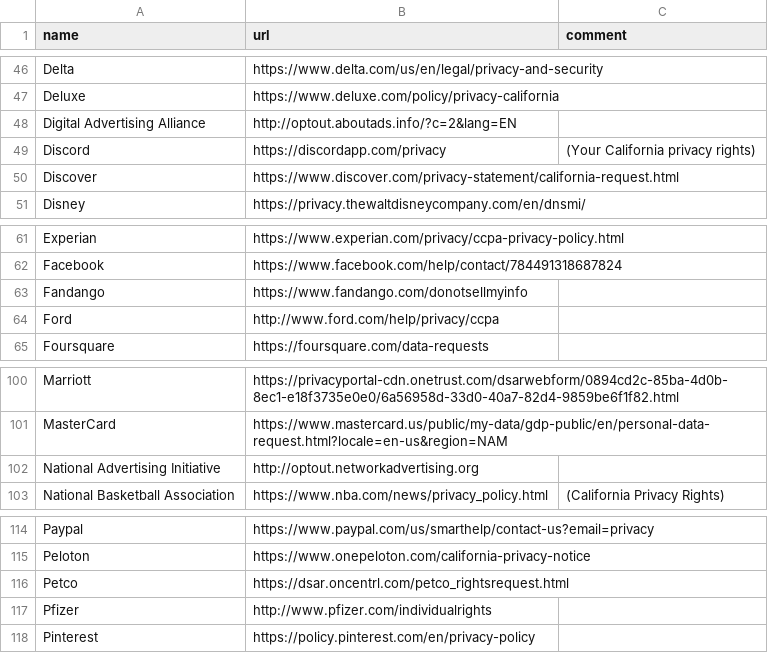
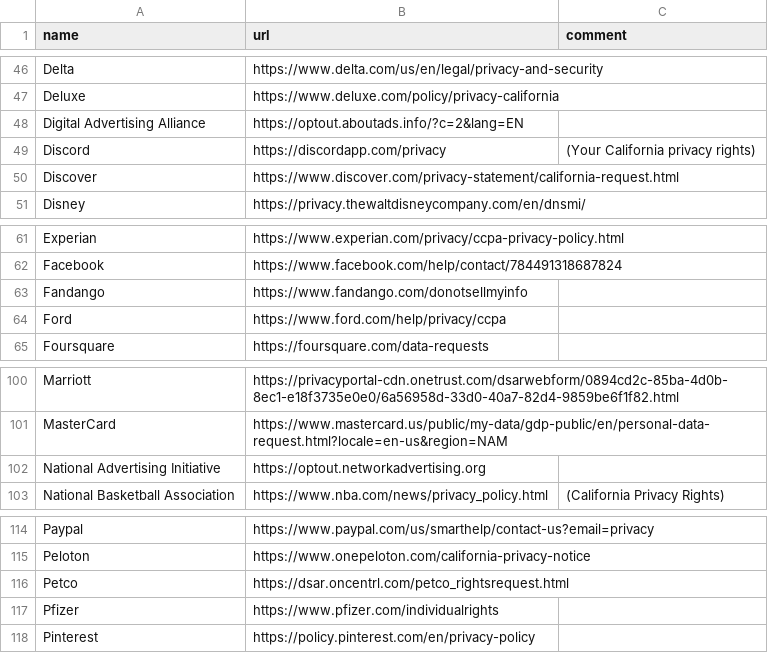
Before and after one commit to caprivacy/caprivacy, a CSV file: _data/companies.csv, drawn as a sheet; only a part is shown, gaps mark what is left out.

Commit message:
Update URLs to use HTTPS

```diff
--- a/_data/companies.csv
+++ b/_data/companies.csv
@@ -47,3 +47,3 @@ name,url,comment
 "Deluxe","https://www.deluxe.com/policy/privacy-california",""
-"Digital Advertising Alliance","http://optout.aboutads.info/?c=2&lang=EN",""
+"Digital Advertising Alliance","https://optout.aboutads.info/?c=2&lang=EN",""
 "Discord","https://discordapp.com/privacy","(Your California privacy rights)"
@@ -63,3 +63,3 @@ name,url,comment
 "Fandango","https://www.fandango.com/donotsellmyinfo",""
-"Ford","http://www.ford.com/help/privacy/ccpa",""
+"Ford","https://www.ford.com/help/privacy/ccpa",""
 "Foursquare","https://foursquare.com/data-requests",""
@@ -101,3 +101,3 @@ name,url,comment
 "MasterCard","https://www.mastercard.us/public/my-data/gdp-public/en/personal-data-request.html?locale=en-us&region=NAM",""
-"National Advertising Initiative","http://optout.networkadvertising.org",""
+"National Advertising Initiative","https://optout.networkadvertising.org",""
 "National Basketball Association","https://www.nba.com/news/privacy_policy.html","(California Privacy Rights)"
@@ -116,3 +116,3 @@ name,url,comment
 "Petco","https://dsar.oncentrl.com/petco_rightsrequest.html",""
-"Pfizer","http://www.pfizer.com/individualrights",""
+"Pfizer","https://www.pfizer.com/individualrights",""
 "Pinterest","https://policy.pinterest.com/en/privacy-policy",""
```
